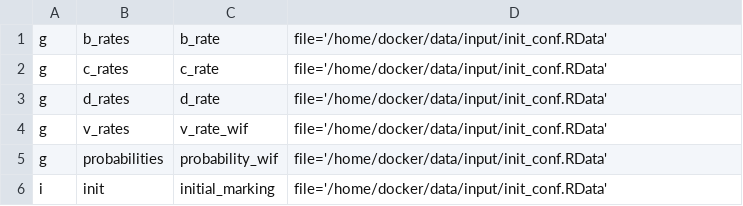
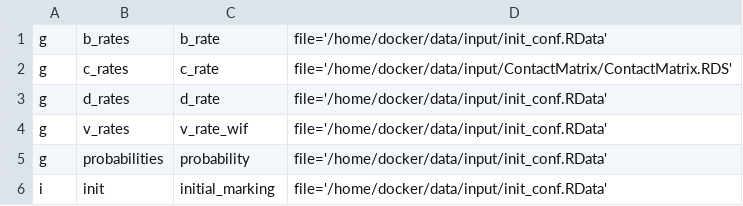
Before and after one commit to qBioTurin/Pertussis, a CSV file: input/Functions_list_wif.csv, drawn as a sheet.

```diff
--- a/input/Functions_list_wif.csv
+++ b/input/Functions_list_wif.csv
@@ -1,6 +1,6 @@
 g;b_rates;b_rate;file='/home/docker/data/input/init_conf.RData'
-g;c_rates;c_rate;file='/home/docker/data/input/init_conf.RData'
+g;c_rates;c_rate;file='/home/docker/data/input/ContactMatrix/ContactMatrix.RDS'
 g;d_rates;d_rate;file='/home/docker/data/input/init_conf.RData'
 g;v_rates;v_rate_wif;file='/home/docker/data/input/init_conf.RData'
-g;probabilities;probability_wif;file='/home/docker/data/input/init_conf.RData'
+g;probabilities;probability;file='/home/docker/data/input/init_conf.RData'
 i;init;initial_marking;file='/home/docker/data/input/init_conf.RData'
```
Also changed, not shown: 2 other files.
